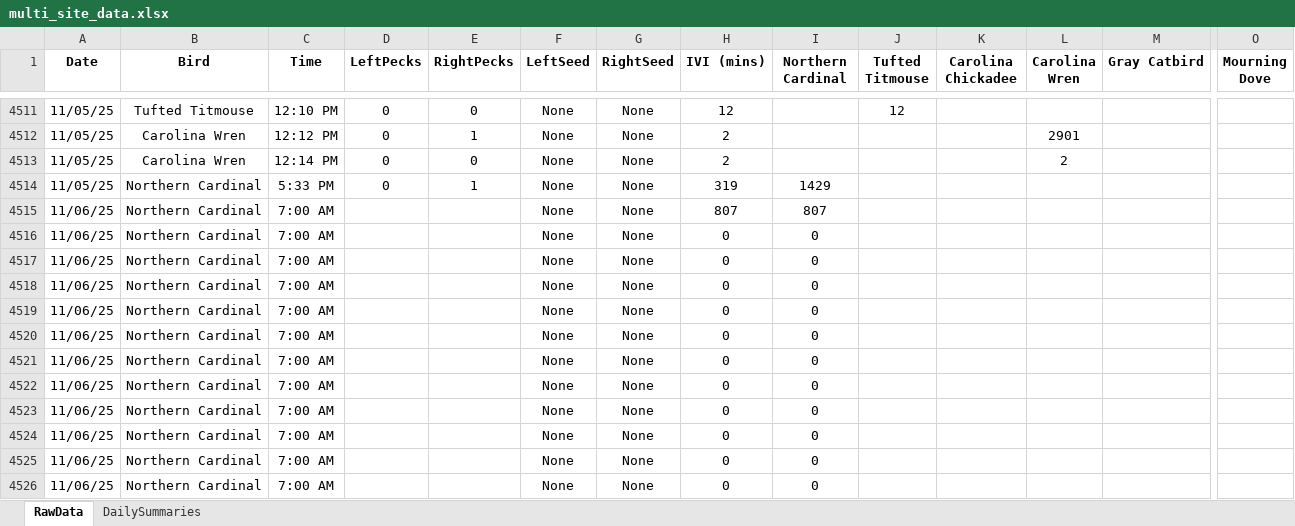
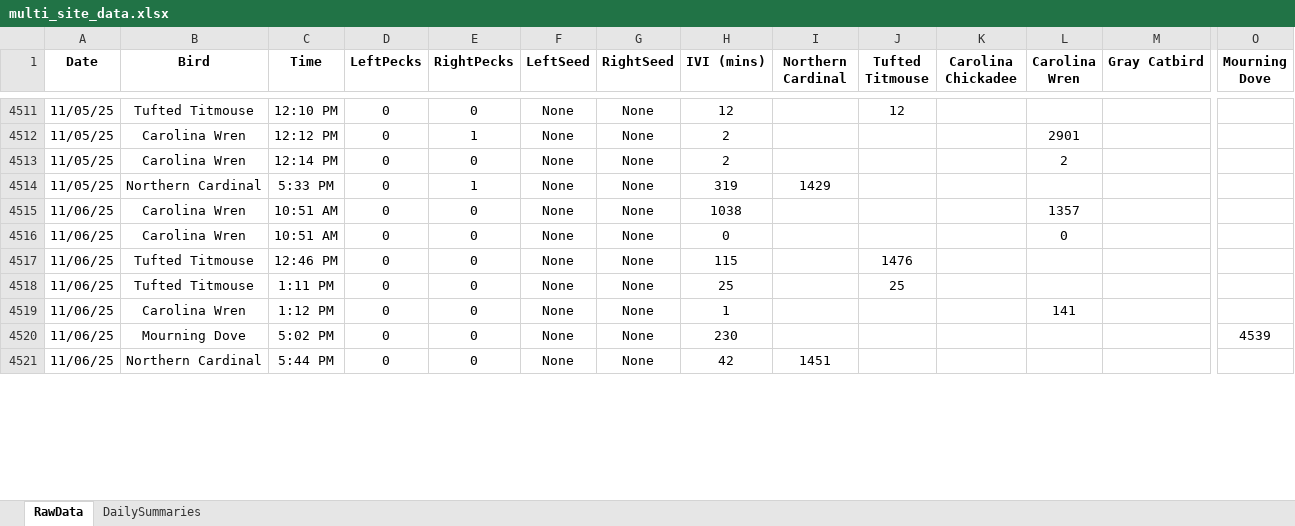
Before and after one commit to david-j-cox/backyard-ecology, an Excel workbook: data/multi_site_data.xlsx, sheet RawData, drawn as a sheet; only a part is shown, gaps mark what is left out; values as stored, in another font and other column widths than the file's, no borders; removed rows and columns are numbered as before the commit, all else as after; rows hold the shown columns only; the diff covers the shown part only; the diff names each change by its address in the sheet, - before the commit and + after, or states it on an @@ line.

```diff
--- a/data/multi_site_data.xlsx (sheet RawData)
+++ b/data/multi_site_data.xlsx (sheet RawData)
-B4515:B4516 (Bird): Northern Cardinal
+B4515:B4516 (Bird): Carolina Wren
-C4515:C4516 (Time): 7:00 AM
+C4515:C4516 (Time): 10:51 AM
-D4515:D4521 (LeftPecks): (empty)
+D4515:D4521 (LeftPecks): 0
-E4515:E4521 (RightPecks): (empty)
+E4515:E4521 (RightPecks): 0
-H4515 (IVI (mins)): 807
+H4515 (IVI (mins)): 1038
-I4515 (Northern Cardinal): 807
+I4515 (Northern Cardinal): (empty)
-L4515 (Carolina Wren): (empty)
+L4515 (Carolina Wren): 1357
-I4516:I4520 (Northern Cardinal): 0
+I4516:I4520 (Northern Cardinal): (empty)
-L4516 (Carolina Wren): (empty)
+L4516 (Carolina Wren): 0
-B4517:B4518 (Bird): Northern Cardinal
+B4517:B4518 (Bird): Tufted Titmouse
-C4517 (Time): 7:00 AM
+C4517 (Time): 12:46 PM
-H4517 (IVI (mins)): 0
+H4517 (IVI (mins)): 115
-J4517 (Tufted Titmouse): (empty)
+J4517 (Tufted Titmouse): 1476
-C4518 (Time): 7:00 AM
+C4518 (Time): 1:11 PM
-H4518 (IVI (mins)): 0
+H4518 (IVI (mins)): 25
-J4518 (Tufted Titmouse): (empty)
+J4518 (Tufted Titmouse): 25
-B4519 (Bird): Northern Cardinal
+B4519 (Bird): Carolina Wren
-C4519 (Time): 7:00 AM
+C4519 (Time): 1:12 PM
-H4519 (IVI (mins)): 0
+H4519 (IVI (mins)): 1
-L4519 (Carolina Wren): (empty)
+L4519 (Carolina Wren): 141
-B4520 (Bird): Northern Cardinal
+B4520 (Bird): Mourning Dove
-C4520 (Time): 7:00 AM
+C4520 (Time): 5:02 PM
-H4520 (IVI (mins)): 0
+H4520 (IVI (mins)): 230
-O4520 (Mourning Dove): (empty)
+O4520 (Mourning Dove): 4539
-C4521 (Time): 7:00 AM
+C4521 (Time): 5:44 PM
-H4521 (IVI (mins)): 0
+H4521 (IVI (mins)): 42
-I4521 (Northern Cardinal): 0
+I4521 (Northern Cardinal): 1451
-row 4522: 11/06/25 | Northern Cardinal | 7:00 AM |  |  | None | None | 0 | 0
-row 4523: 11/06/25 | Northern Cardinal | 7:00 AM |  |  | None | None | 0 | 0
-row 4524: 11/06/25 | Northern Cardinal | 7:00 AM |  |  | None | None | 0 | 0
-row 4525: 11/06/25 | Northern Cardinal | 7:00 AM |  |  | None | None | 0 | 0
-row 4526: 11/06/25 | Northern Cardinal | 7:00 AM |  |  | None | None | 0 | 0
```
Also changed, not shown: other rows of this sheet, sheet DailySummaries, formulas that keep their value, 10 other files.
